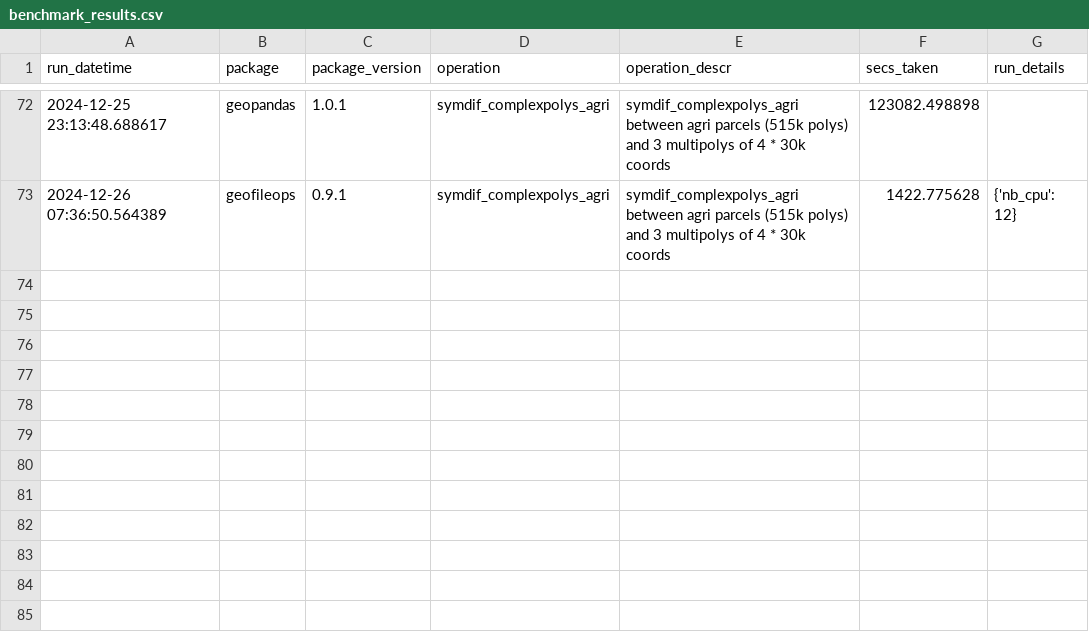
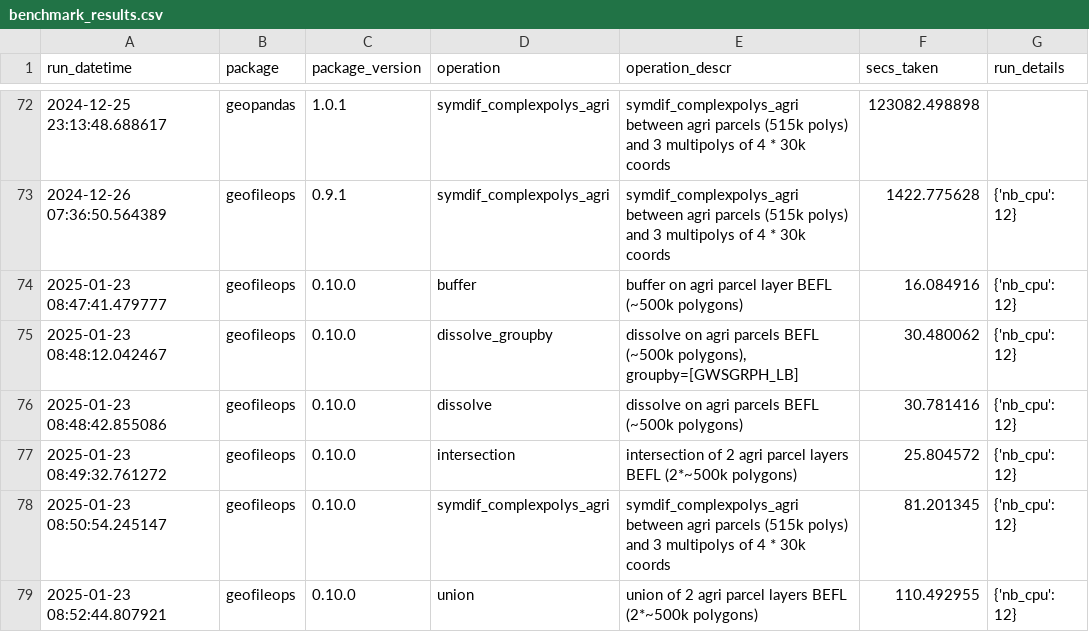
Before and after one commit to geofileops/geobenchmark, a CSV file: results_vector_ops/benchmark_results.csv, drawn as a sheet; only a part is shown, gaps mark what is left out; the diff names each change by its address in the sheet, - before the commit and + after, or states it on an @@ line.

Commit message:
ENH: add benchmark results for geofileops 0.10.0

```diff
--- a/results_vector_ops/benchmark_results.csv
+++ b/results_vector_ops/benchmark_results.csv
+row 74: 2025-01-23 08:47:41.479777 | geofileops | 0.10.0 | buffer | buffer on agri parcel layer BEFL (~500k polygons) | 16.084916 | {'nb_cpu': 12}
+row 75: 2025-01-23 08:48:12.042467 | geofileops | 0.10.0 | dissolve_groupby | dissolve on agri parcels BEFL (~500k polygons), groupby=[GWSGRPH_LB] | 30.480062 | {'nb_cpu': 12}
+row 76: 2025-01-23 08:48:42.855086 | geofileops | 0.10.0 | dissolve | dissolve on agri parcels BEFL (~500k polygons) | 30.781416 | {'nb_cpu': 12}
+row 77: 2025-01-23 08:49:32.761272 | geofileops | 0.10.0 | intersection | intersection of 2 agri parcel layers BEFL (2*~500k polygons) | 25.804572 | {'nb_cpu': 12}
+row 78: 2025-01-23 08:50:54.245147 | geofileops | 0.10.0 | symdif_complexpolys_agri | symdif_complexpolys_agri between agri parcels (515k polys) and 3 multipolys of 4 * 30k coords | 81.201345 | {'nb_cpu': 12}
+row 79: 2025-01-23 08:52:44.807921 | geofileops | 0.10.0 | union | union of 2 agri parcel layers BEFL (2*~500k polygons) | 110.492955 | {'nb_cpu': 12}
```
Also changed, not shown: 9 other files.
